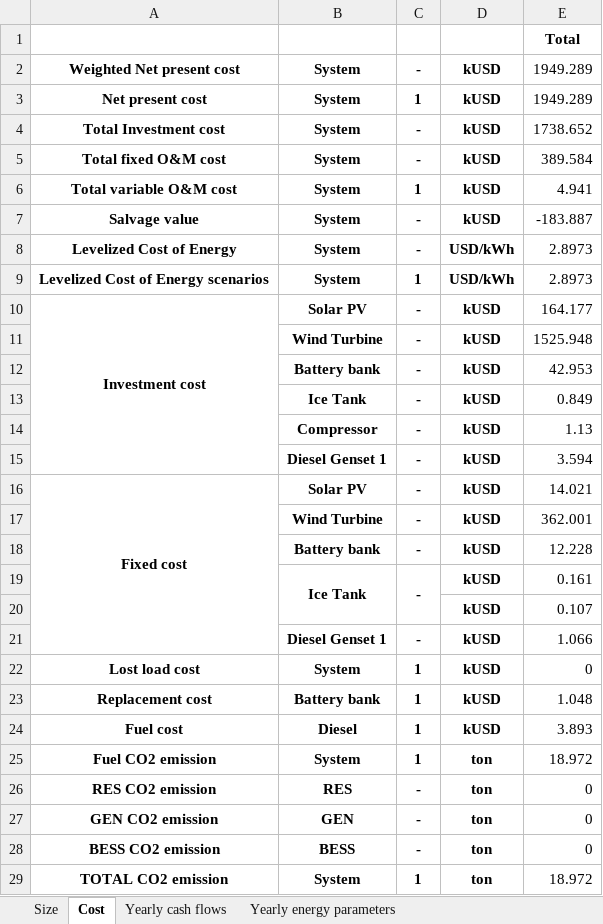
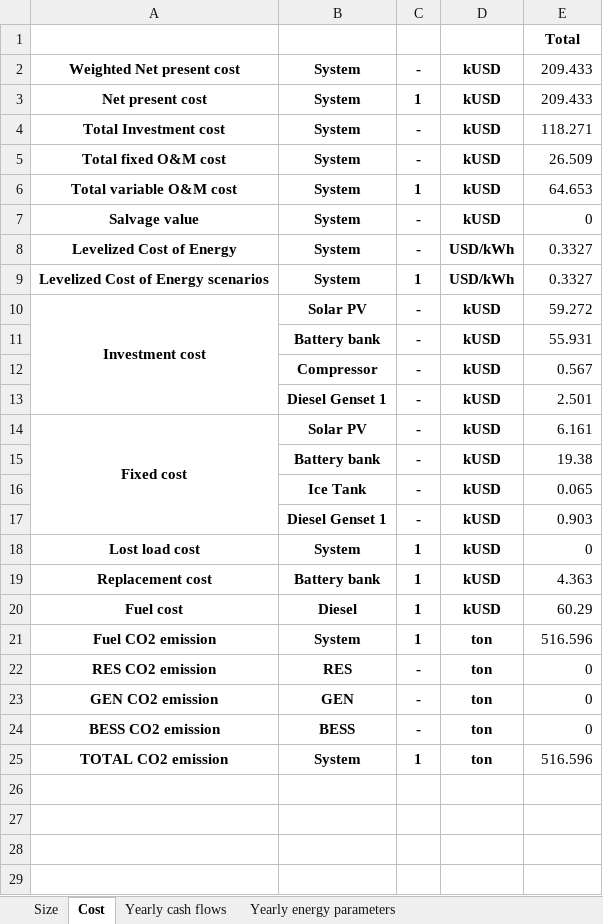
Before and after one commit to SESAM-Polimi/Micro-Grids, an Excel workbook: Code/Results/Results_Summary.xlsx, sheet Cost, drawn as a sheet; values as stored, in another font and other column widths than the file's, no borders; removed rows and columns are numbered as before the commit, all else as after; the diff names each change by its address in the sheet, - before the commit and + after, or states it on an @@ line.

```diff
--- a/Code/Results/Results_Summary.xlsx (sheet Cost)
+++ b/Code/Results/Results_Summary.xlsx (sheet Cost)
-E2:E3: 1949.289
+E2:E3: 209.433
-E4: 1738.652
+E4: 118.271
-E5: 389.584
+E5: 26.509
-E6: 4.941
+E6: 64.653
-E7: -183.887
+E7: 0
-E8:E9: 2.8973
+E8:E9: 0.3327
-E10: 164.177
+E10: 59.272
-row 11:  | Wind Turbine | - | kUSD | 1525.948
-E11: 42.953
+E11: 55.931
-row 13:  | Ice Tank | - | kUSD | 0.849
-E12: 1.13
+E12: 0.567
-E13: 3.594
+E13: 2.501
-E14: 14.021
+E14: 6.161
-row 17:  | Wind Turbine | - | kUSD | 362.001
-E15: 12.228
+E15: 19.38
-B19:B20 merged
-C19:C20 merged
-E16: 0.161
+E16: 0.065
-row 20:  |  |  | kUSD | 0.107
-E17: 1.066
+E17: 0.903
-E19: 1.048
+E19: 4.363
-E20: 3.893
+E20: 60.29
-E21: 18.972
+E21: 516.596
-E25: 18.972
+E25: 516.596
```
Also changed, not shown: sheet Yearly cash flows, sheet Yearly energy parameters SC, sheet Yearly energy parameters, sheet Size, 20 other files.
